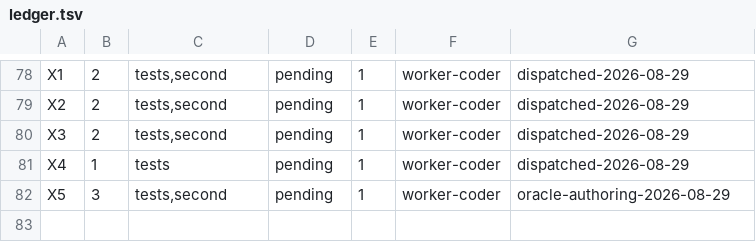
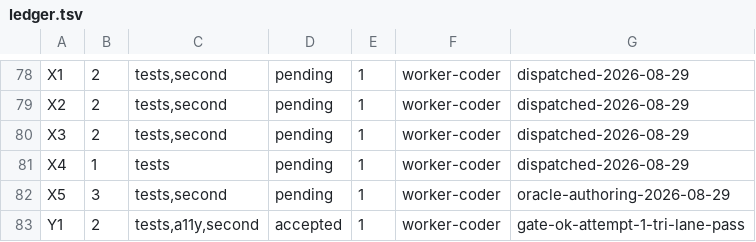
Before and after one commit to dgallion1/simpleBudget, a TSV file: .swarm/ledger.tsv, drawn as a sheet; only a part is shown, gaps mark what is left out.

```diff
--- a/.swarm/ledger.tsv
+++ b/.swarm/ledger.tsv
@@ -82 +82,2 @@ X4	1	tests	pending	1	worker-coder	dispatched-2026-08-29
 X5	3	tests,second	pending	1	worker-coder	oracle-authoring-2026-08-29
+Y1	2	tests,a11y,second	accepted	1	worker-coder	gate-ok-attempt-1-tri-lane-pass
```
Also changed, not shown: 12 other files.
